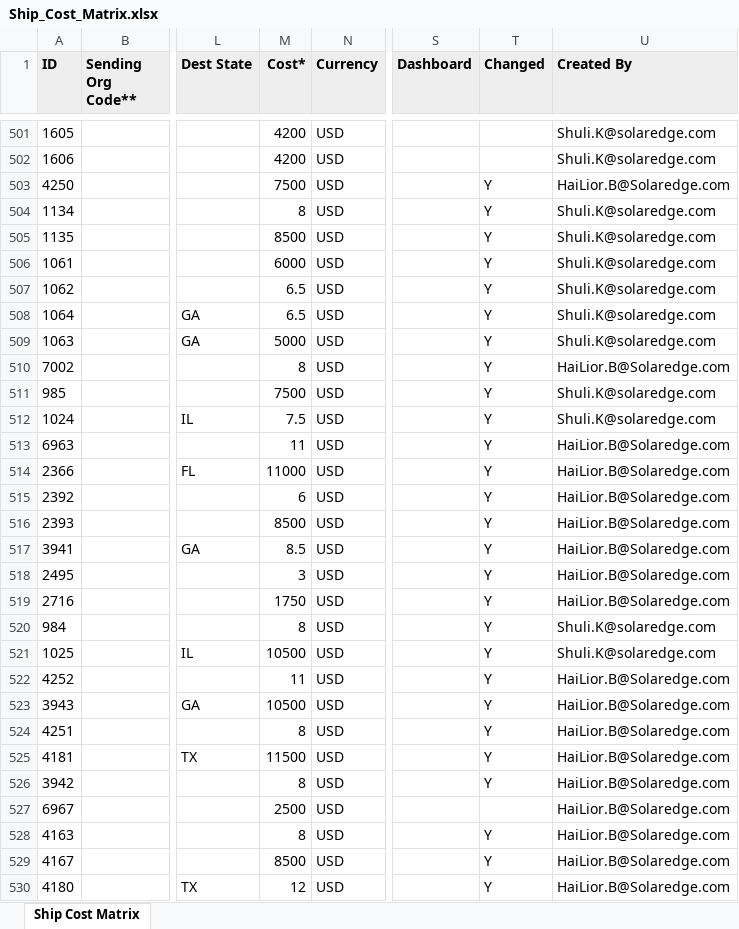
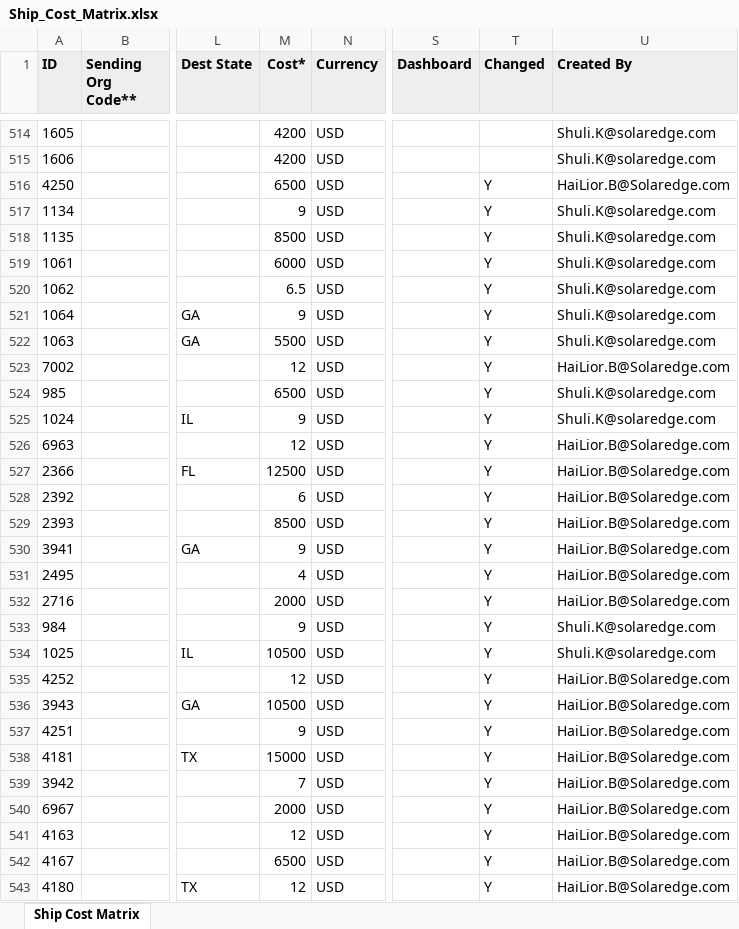
Before and after one commit to danielcarmel41-hash/logistics, an Excel workbook: data/Ship_Cost_Matrix.xlsx, sheet Ship Cost Matrix, drawn as a sheet; only a part is shown, gaps mark what is left out; values as stored, in another font and other column widths than the file's, no borders; table styles not drawn; addresses are those after the commit; the diff covers the shown part only; the diff names each change by its address in the sheet, - before the commit and + after, or states it on an @@ line.

```diff
--- a/data/Ship_Cost_Matrix.xlsx (sheet Ship Cost Matrix)
+++ b/data/Ship_Cost_Matrix.xlsx (sheet Ship Cost Matrix)
-M516 (Cost*): 7500
+M516 (Cost*): 6500
-M517 (Cost*): 8
+M517 (Cost*): 9
-M521 (Cost*): 6.5
+M521 (Cost*): 9
-M522 (Cost*): 5000
+M522 (Cost*): 5500
-M523 (Cost*): 8
+M523 (Cost*): 12
-M524 (Cost*): 7500
+M524 (Cost*): 6500
-M525 (Cost*): 7.5
+M525 (Cost*): 9
-M526 (Cost*): 11
+M526 (Cost*): 12
-M527 (Cost*): 11000
+M527 (Cost*): 12500
-M530 (Cost*): 8.5
+M530 (Cost*): 9
-M531 (Cost*): 3
+M531 (Cost*): 4
-M532 (Cost*): 1750
+M532 (Cost*): 2000
-M533 (Cost*): 8
+M533 (Cost*): 9
-M535 (Cost*): 11
+M535 (Cost*): 12
-M537 (Cost*): 8
+M537 (Cost*): 9
-M538 (Cost*): 11500
+M538 (Cost*): 15000
-M539 (Cost*): 8
+M539 (Cost*): 7
-M540 (Cost*): 2500
+M540 (Cost*): 2000
-T540 (Changed): (empty)
+T540 (Changed): Y
-M541 (Cost*): 8
+M541 (Cost*): 12
-M542 (Cost*): 8500
+M542 (Cost*): 6500
```
Also changed, not shown: 34 added rows and 551 edited cells elsewhere in this sheet, 3 other files.
